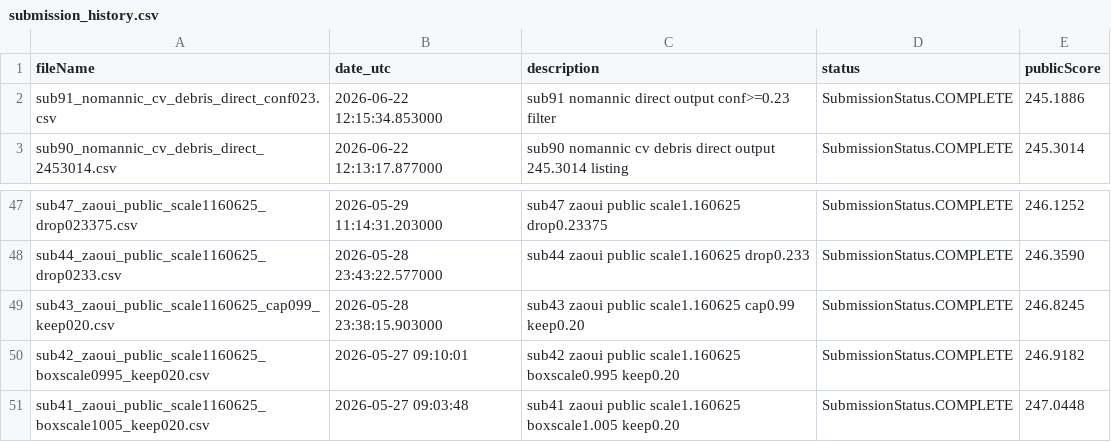
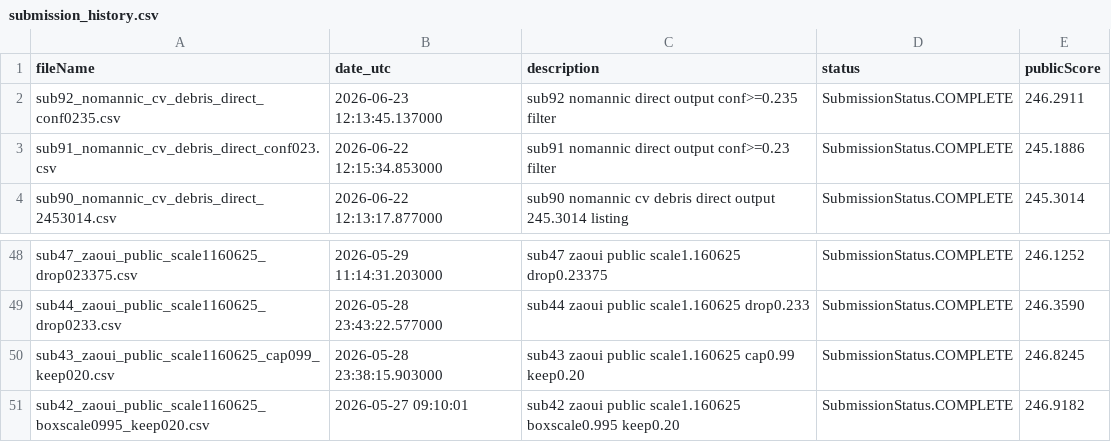
Before and after one commit to Beiciccc/neural-debris-removal-experiments, a CSV file: records/submission_history.csv, drawn as a sheet; only a part is shown, gaps mark what is left out.

```diff
--- a/records/submission_history.csv
+++ b/records/submission_history.csv
@@ -1,2 +1,3 @@
 fileName,date_utc,description,status,publicScore
+sub92_nomannic_cv_debris_direct_conf0235.csv,2026-06-23 12:13:45.137000,sub92 nomannic direct output conf>=0.235 filter,SubmissionStatus.COMPLETE,246.2911
 sub91_nomannic_cv_debris_direct_conf023.csv,2026-06-22 12:15:34.853000,sub91 nomannic direct output conf>=0.23 filter,SubmissionStatus.COMPLETE,245.1886
@@ -50,2 +51 @@ sub43_zaoui_public_scale1160625_cap099_keep020.csv,2026-05-28 23:38:15.903000,su
 sub42_zaoui_public_scale1160625_boxscale0995_keep020.csv,2026-05-27 09:10:01,sub42 zaoui public scale1.160625 boxscale0.995 keep0.20,SubmissionStatus.COMPLETE,246.9182
-sub41_zaoui_public_scale1160625_boxscale1005_keep020.csv,2026-05-27 09:03:48,sub41 zaoui public scale1.160625 boxscale1.005 keep0.20,SubmissionStatus.COMPLETE,247.0448
```
Also changed, not shown: records/candidate_summary.csv, 3 other files.
